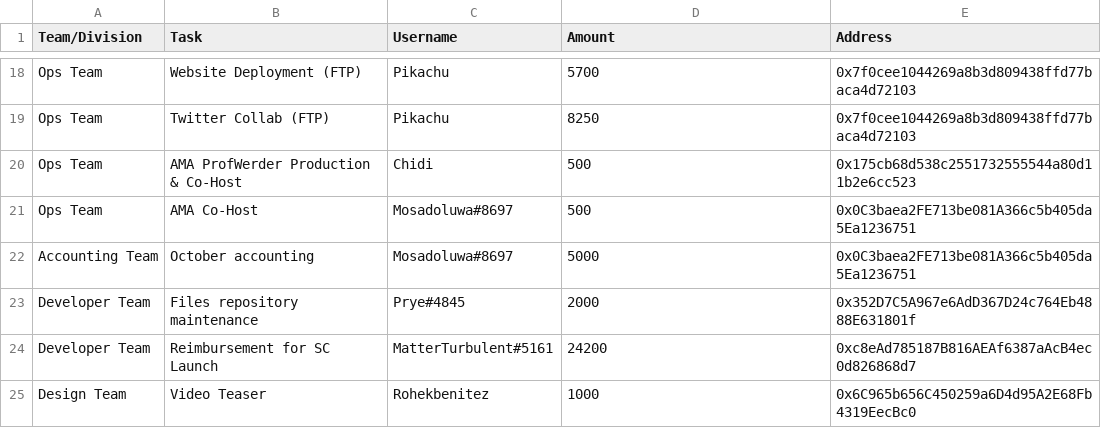
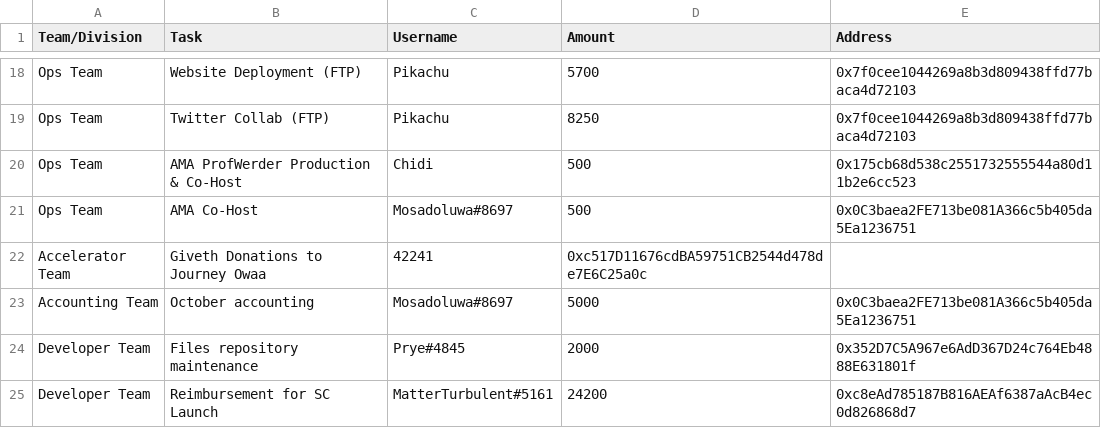
Before and after one commit to People-DAO/files, a CSV file: accounting/bookkeeping/PeopleDAO-Accounting-202310.csv, drawn as a sheet; only a part is shown, gaps mark what is left out; the shorter side is filled out with more unchanged rows.

Commit message:
Update PeopleDAO-Accounting-202310.csv
Adding sending Zoomer the donations her project accrued through Giveth

```diff
--- a/accounting/bookkeeping/PeopleDAO-Accounting-202310.csv
+++ b/accounting/bookkeeping/PeopleDAO-Accounting-202310.csv
@@ -21,2 +21,3 @@ Ops Team, AMA ProfWerder Production & Co-Host, Chidi, 500, 0x175cb68d538c2551732
 Ops Team, AMA Co-Host, Mosadoluwa#8697, 500, 0x0C3baea2FE713be081A366c5b405da5Ea1236751
+Accelerator Team, Giveth Donations to Journey Owaa, 42241, 0xc517D11676cdBA59751CB2544d478de7E6C25a0c
 Accounting Team,October accounting,Mosadoluwa#8697,5000,0x0C3baea2FE713be081A366c5b405da5Ea1236751
```
